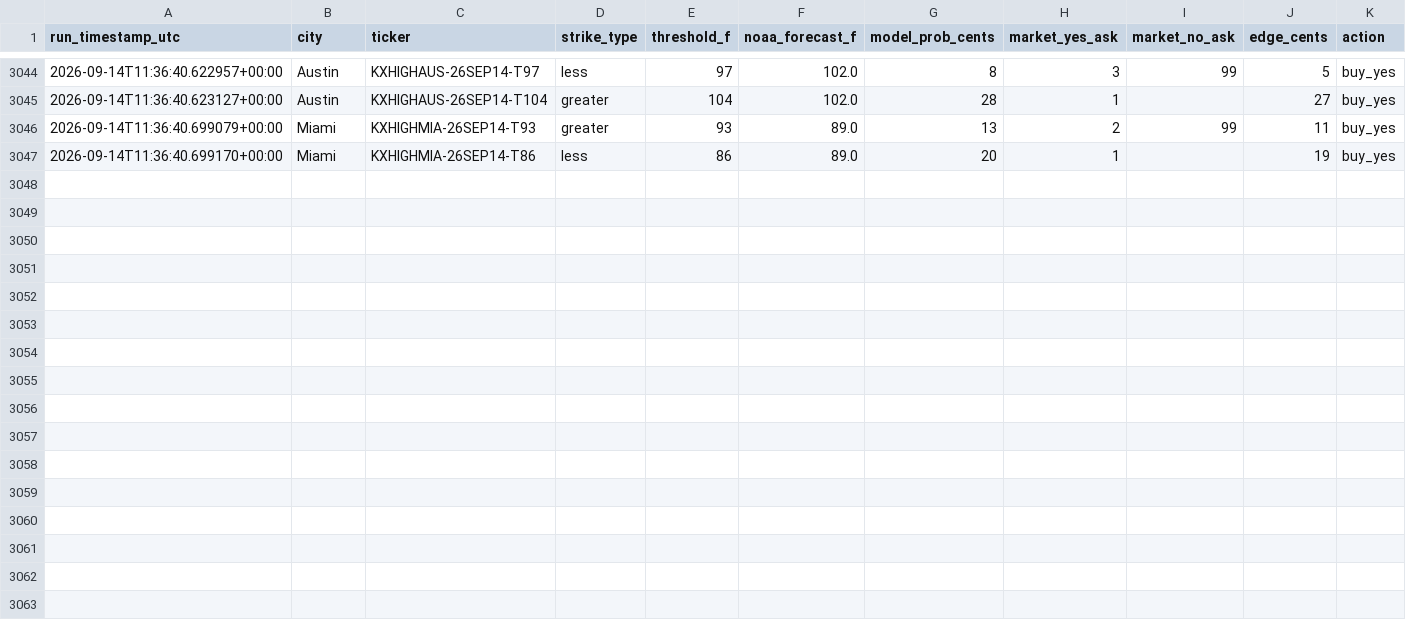
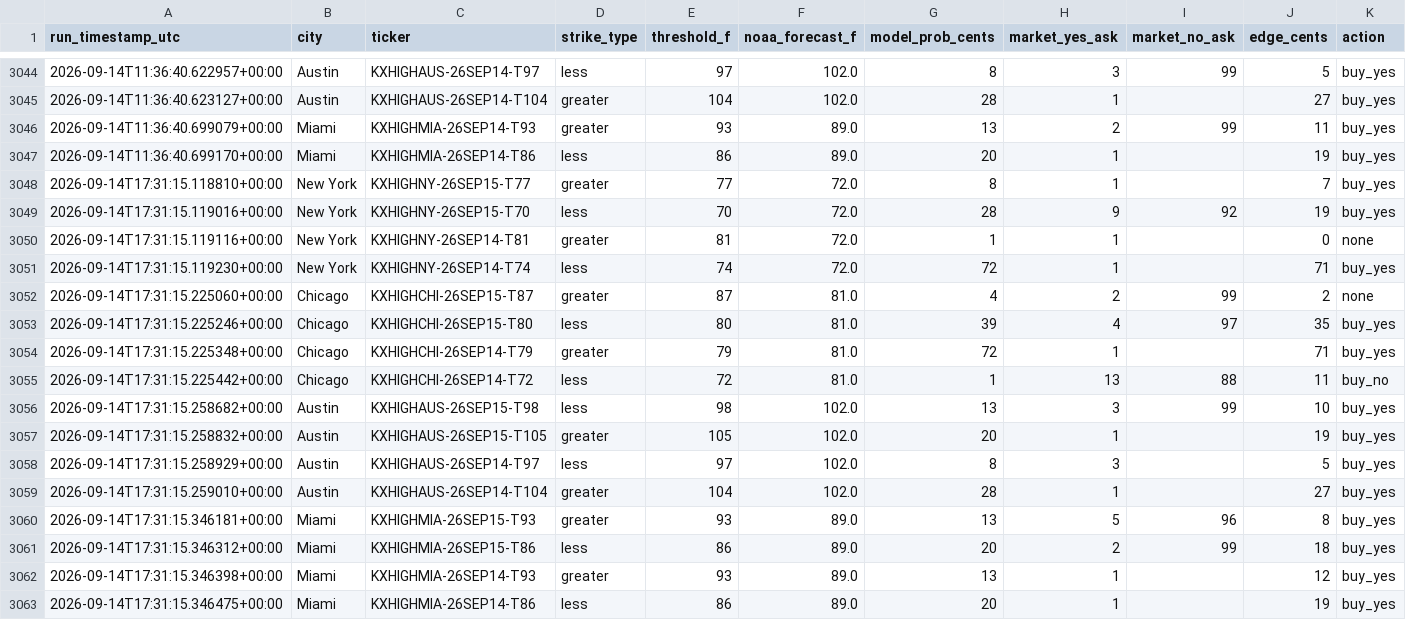
Before and after one commit to physmathu/Arbitone, a CSV file: logs/signals.csv, drawn as a sheet; only a part is shown, gaps mark what is left out; the diff names each change by its address in the sheet, - before the commit and + after, or states it on an @@ line.

Commit message:
Log signals: 2026-09-14 17:31 UTC

```diff
--- a/logs/signals.csv
+++ b/logs/signals.csv
+row 3048: 2026-09-14T17:31:15.118810+00:00 | New York | KXHIGHNY-26SEP15-T77 | greater | 77 | 72.0 | 8 | 1 |  | 7 | buy_yes
+row 3049: 2026-09-14T17:31:15.119016+00:00 | New York | KXHIGHNY-26SEP15-T70 | less | 70 | 72.0 | 28 | 9 | 92 | 19 | buy_yes
+row 3050: 2026-09-14T17:31:15.119116+00:00 | New York | KXHIGHNY-26SEP14-T81 | greater | 81 | 72.0 | 1 | 1 |  | 0 | none
+row 3051: 2026-09-14T17:31:15.119230+00:00 | New York | KXHIGHNY-26SEP14-T74 | less | 74 | 72.0 | 72 | 1 |  | 71 | buy_yes
+row 3052: 2026-09-14T17:31:15.225060+00:00 | Chicago | KXHIGHCHI-26SEP15-T87 | greater | 87 | 81.0 | 4 | 2 | 99 | 2 | none
+row 3053: 2026-09-14T17:31:15.225246+00:00 | Chicago | KXHIGHCHI-26SEP15-T80 | less | 80 | 81.0 | 39 | 4 | 97 | 35 | buy_yes
+row 3054: 2026-09-14T17:31:15.225348+00:00 | Chicago | KXHIGHCHI-26SEP14-T79 | greater | 79 | 81.0 | 72 | 1 |  | 71 | buy_yes
+row 3055: 2026-09-14T17:31:15.225442+00:00 | Chicago | KXHIGHCHI-26SEP14-T72 | less | 72 | 81.0 | 1 | 13 | 88 | 11 | buy_no
+row 3056: 2026-09-14T17:31:15.258682+00:00 | Austin | KXHIGHAUS-26SEP15-T98 | less | 98 | 102.0 | 13 | 3 | 99 | 10 | buy_yes
+row 3057: 2026-09-14T17:31:15.258832+00:00 | Austin | KXHIGHAUS-26SEP15-T105 | greater | 105 | 102.0 | 20 | 1 |  | 19 | buy_yes
+row 3058: 2026-09-14T17:31:15.258929+00:00 | Austin | KXHIGHAUS-26SEP14-T97 | less | 97 | 102.0 | 8 | 3 |  | 5 | buy_yes
+row 3059: 2026-09-14T17:31:15.259010+00:00 | Austin | KXHIGHAUS-26SEP14-T104 | greater | 104 | 102.0 | 28 | 1 |  | 27 | buy_yes
+row 3060: 2026-09-14T17:31:15.346181+00:00 | Miami | KXHIGHMIA-26SEP15-T93 | greater | 93 | 89.0 | 13 | 5 | 96 | 8 | buy_yes
+row 3061: 2026-09-14T17:31:15.346312+00:00 | Miami | KXHIGHMIA-26SEP15-T86 | less | 86 | 89.0 | 20 | 2 | 99 | 18 | buy_yes
+row 3062: 2026-09-14T17:31:15.346398+00:00 | Miami | KXHIGHMIA-26SEP14-T93 | greater | 93 | 89.0 | 13 | 1 |  | 12 | buy_yes
+row 3063: 2026-09-14T17:31:15.346475+00:00 | Miami | KXHIGHMIA-26SEP14-T86 | less | 86 | 89.0 | 20 | 1 |  | 19 | buy_yes
```
